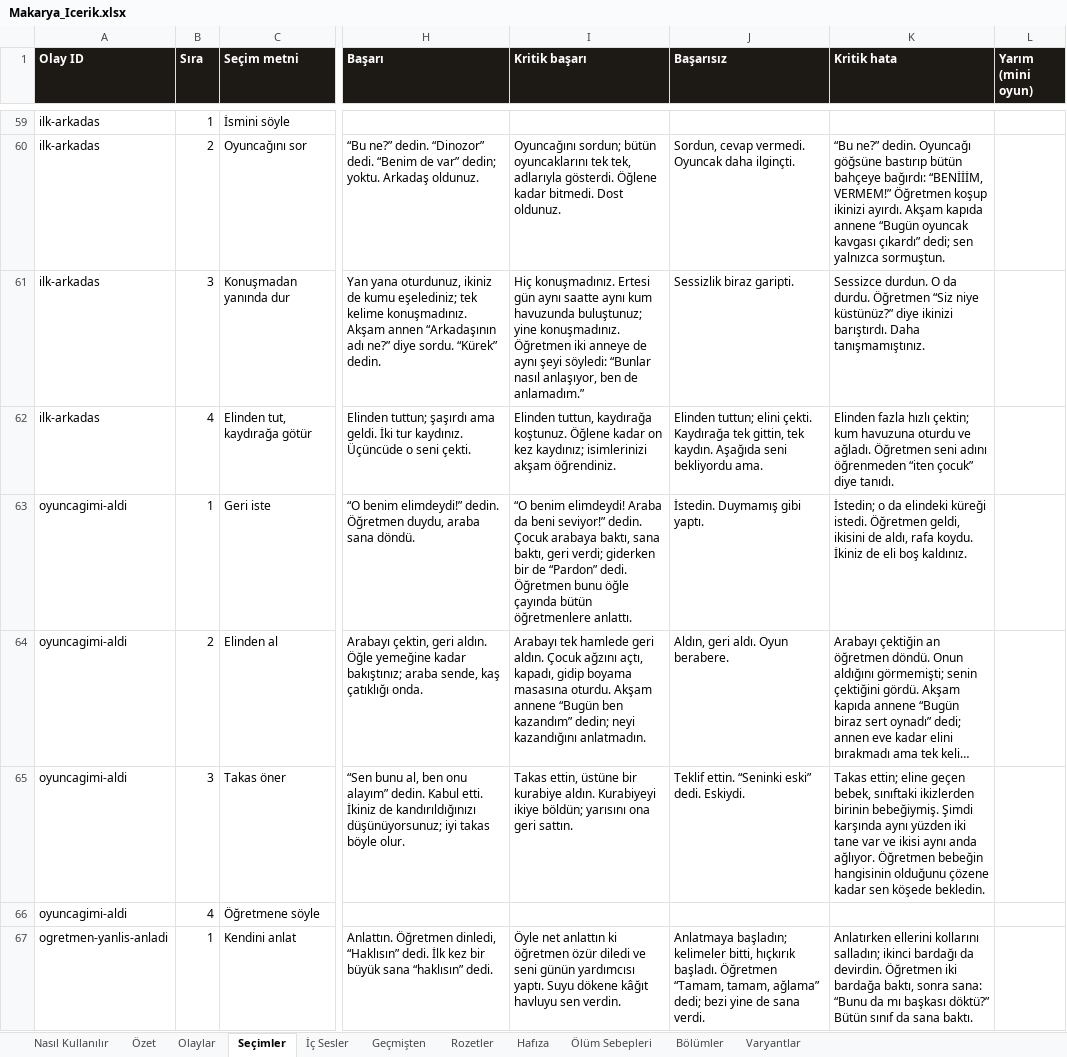
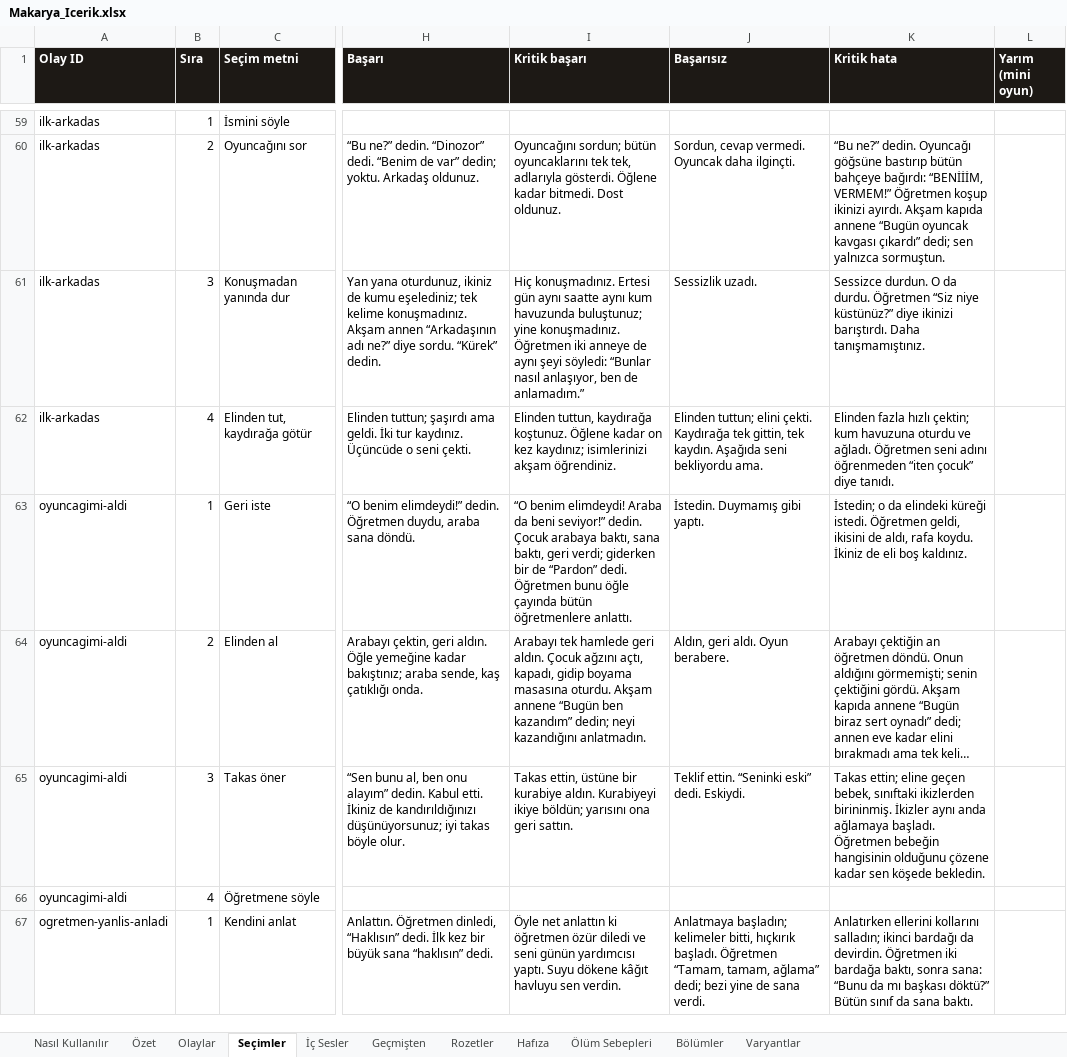
Before and after one commit to Dygrogrand/Makarya, an Excel workbook: Makarya_Icerik.xlsx, sheet Seçimler, drawn as a sheet; only a part is shown, gaps mark what is left out; long unchanged cells end in …; values as stored, in another font and other column widths than the file's, no borders; the diff covers the shown part only; the diff names each change by its address in the sheet, - before the commit and + after, or states it on an @@ line.

```diff
--- a/Makarya_Icerik.xlsx (sheet Seçimler)
+++ b/Makarya_Icerik.xlsx (sheet Seçimler)
-J61 (Başarısız): Sessizlik biraz garipti.
+J61 (Başarısız): Sessizlik uzadı.
-K65 (Kritik hata): …sınıftaki ikizlerden birinin bebeğiymiş. Şimdi karşında aynı yüzden iki tane var ve ikisi aynı anda ağlıyor. Öğretmen bebeğin…
+K65 (Kritik hata): …sınıftaki ikizlerden birininmiş. İkizler aynı anda ağlamaya başladı. Öğretmen bebeğin…
```
Also changed, not shown: 123 edited cells elsewhere in this sheet, sheet Olaylar, 2 other files.
